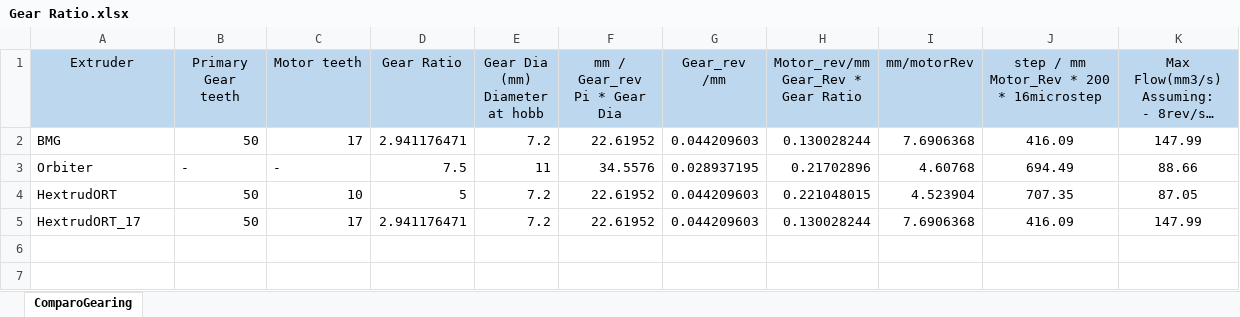
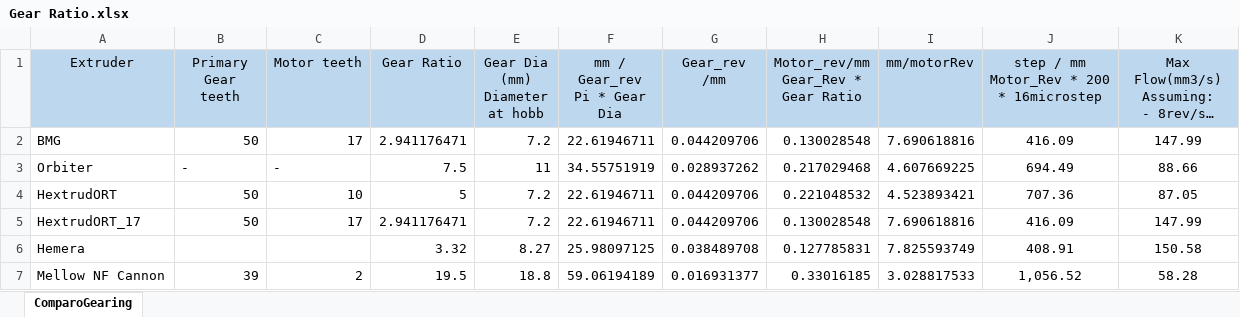
Before and after one commit to MirageC79/HextrudORT, an Excel workbook: docs/Gear Ratio.xlsx, sheet ComparoGearing, drawn as a sheet; long unchanged cells end in …; values as stored, in another font and other column widths than the file's, no borders; the diff names each change by its address in the sheet, - before the commit and + after, or states it on an @@ line.

Commit message:
Added NF Cannon from Mellow

```diff
--- a/docs/Gear Ratio.xlsx (sheet ComparoGearing)
+++ b/docs/Gear Ratio.xlsx (sheet ComparoGearing)
-F2 (mm / Gear_rev Pi * Gear Dia): 22.61952
+F2 (mm / Gear_rev Pi * Gear Dia): 22.61946711
-G2 (Gear_rev /mm): 0.044209603
+G2 (Gear_rev /mm): 0.044209706
-H2: 0.130028244
+H2: 0.130028548
-I2 (mm/motorRev): 7.6906368
+I2 (mm/motorRev): 7.690618816
-F3 (mm / Gear_rev Pi * Gear Dia): 34.5576
+F3 (mm / Gear_rev Pi * Gear Dia): 34.55751919
-G3 (Gear_rev /mm): 0.028937195
+G3 (Gear_rev /mm): 0.028937262
-H3: 0.21702896
+H3: 0.217029468
-I3 (mm/motorRev): 4.60768
+I3 (mm/motorRev): 4.607669225
-F4:F5 (mm / Gear_rev Pi * Gear Dia): 22.61952
+F4:F5 (mm / Gear_rev Pi * Gear Dia): 22.61946711
-G4:G5 (Gear_rev /mm): 0.044209603
+G4:G5 (Gear_rev /mm): 0.044209706
-H4: 0.221048015
+H4: 0.221048532
-I4 (mm/motorRev): 4.523904
+I4 (mm/motorRev): 4.523893421
-J4: 707.35
+J4: 707.36
-H5: 0.130028244
+H5: 0.130028548
-I5 (mm/motorRev): 7.6906368
+I5 (mm/motorRev): 7.690618816
+row 6: Hemera |  |  | 3.32 | 8.27 | 25.98097125 | 0.038489708 | 0.127785831 | 7.825593749 | 408.91 | 150.58
+row 7: Mellow NF Cannon | 39 | 2 | 19.5 | 18.8 | 59.06194189 | 0.016931377 | 0.33016185 | 3.028817533 | 1,056.52 | 58.28
```
